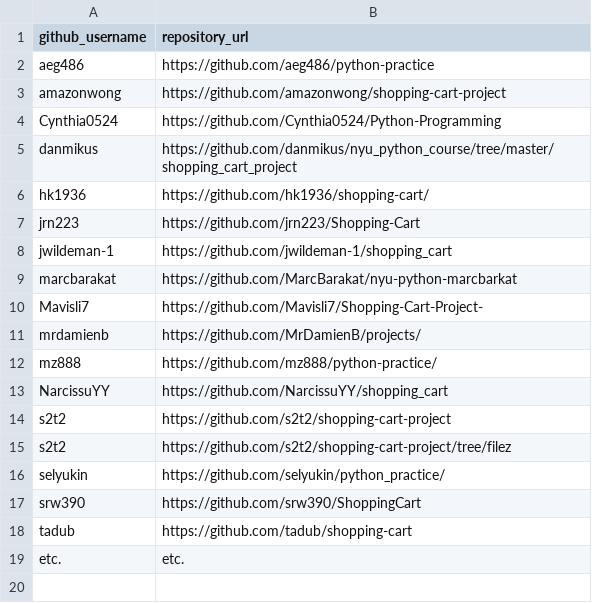
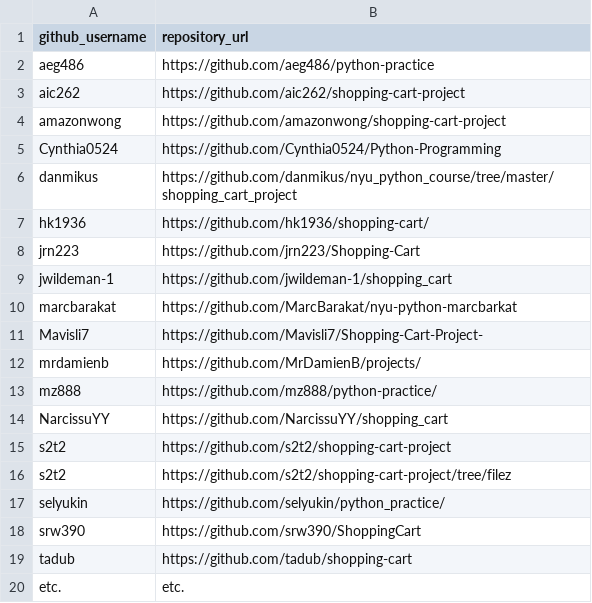
Before and after one commit to prof-rossetti/nyu-info-2335-201706, a CSV file: projects/shopping-cart/submissions.csv, drawn as a sheet; the diff names each change by its address in the sheet, - before the commit and + after, or states it on an @@ line.

Commit message:
submit shopping-cart project (#161)

```diff
--- a/projects/shopping-cart/submissions.csv
+++ b/projects/shopping-cart/submissions.csv
+row 3: aic262 | https://github.com/aic262/shopping-cart-project
```
